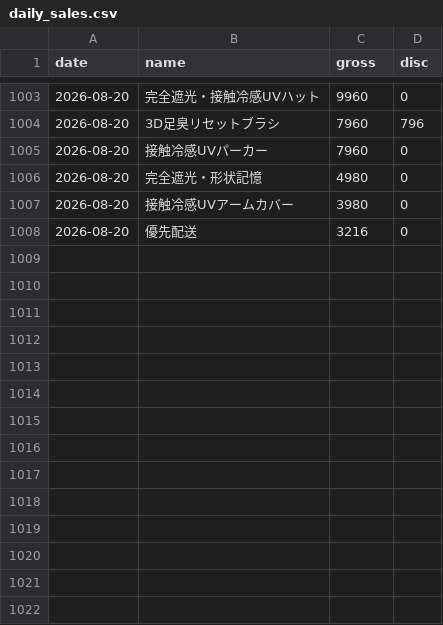
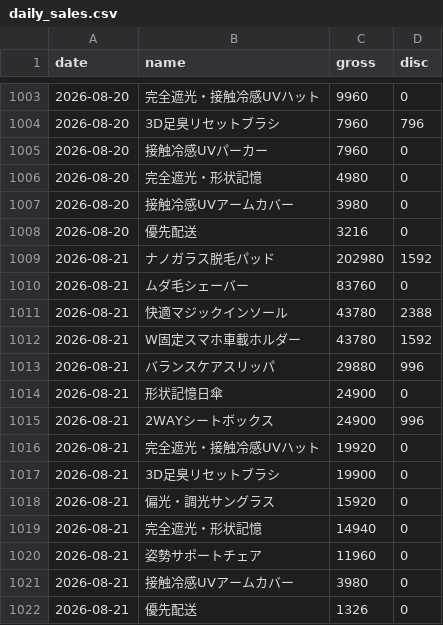
Before and after one commit to finracofficial-cmd/LOOana, a CSV file: data/daily/daily_sales.csv, drawn as a sheet; only a part is shown, gaps mark what is left out; the diff names each change by its address in the sheet, - before the commit and + after, or states it on an @@ line.

```diff
--- a/data/daily/daily_sales.csv
+++ b/data/daily/daily_sales.csv
+row 1009: 2026-08-21 | ナノガラス脱毛パッド | 202980 | 1592
+row 1010: 2026-08-21 | ムダ毛シェーバー | 83760 | 0
+row 1011: 2026-08-21 | 快適マジックインソール | 43780 | 2388
+row 1012: 2026-08-21 | W固定スマホ車載ホルダー | 43780 | 1592
+row 1013: 2026-08-21 | バランスケアスリッパ | 29880 | 996
+row 1014: 2026-08-21 | 形状記憶日傘 | 24900 | 0
+row 1015: 2026-08-21 | 2WAYシートボックス | 24900 | 996
+row 1016: 2026-08-21 | 完全遮光・接触冷感UVハット | 19920 | 0
+row 1017: 2026-08-21 | 3D足臭リセットブラシ | 19900 | 0
+row 1018: 2026-08-21 | 偏光・調光サングラス | 15920 | 0
+row 1019: 2026-08-21 | 完全遮光・形状記憶 | 14940 | 0
+row 1020: 2026-08-21 | 姿勢サポートチェア | 11960 | 0
+row 1021: 2026-08-21 | 接触冷感UVアームカバー | 3980 | 0
+row 1022: 2026-08-21 | 優先配送 | 1326 | 0
```
Also changed, not shown: data/budget-snapshots.csv, data/daily/daily_ad.csv, 6 other files.
